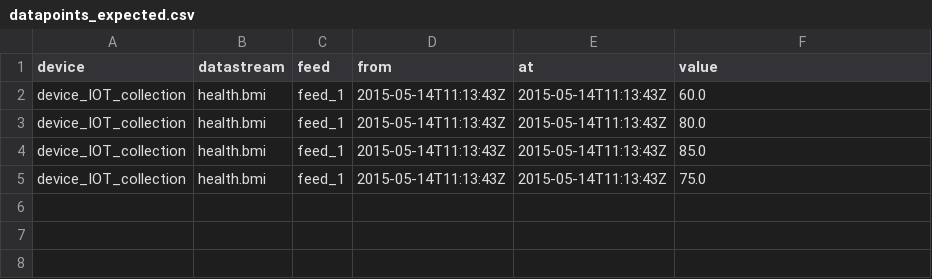
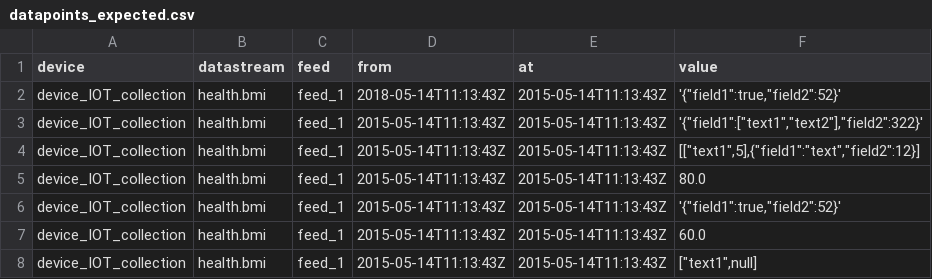
Before and after one commit to Auxig/csv, a CSV file: src/main/resources/datapoints_expected.csv, drawn as a sheet.

```diff
--- a/src/main/resources/datapoints_expected.csv
+++ b/src/main/resources/datapoints_expected.csv
@@ -1,5 +1,8 @@
 device;datastream;feed;from;at;value
+device_IOT_collection;health.bmi;feed_1;2018-05-14T11:13:43Z;2015-05-14T11:13:43Z;'{"field1":true,"field2":52}'
+device_IOT_collection;health.bmi;feed_1;2015-05-14T11:13:43Z;2015-05-14T11:13:43Z;'{"field1":["text1","text2"],"field2":322}'
+device_IOT_collection;health.bmi;feed_1;2015-05-14T11:13:43Z;2015-05-14T11:13:43Z;[["text1",5],{"field1":"text","field2":12}]
+device_IOT_collection;health.bmi;feed_1;2015-05-14T11:13:43Z;2015-05-14T11:13:43Z;80.0
+device_IOT_collection;health.bmi;feed_1;2015-05-14T11:13:43Z;2015-05-14T11:13:43Z;'{"field1":true,"field2":52}'
 device_IOT_collection;health.bmi;feed_1;2015-05-14T11:13:43Z;2015-05-14T11:13:43Z;60.0
-device_IOT_collection;health.bmi;feed_1;2015-05-14T11:13:43Z;2015-05-14T11:13:43Z;80.0
-device_IOT_collection;health.bmi;feed_1;2015-05-14T11:13:43Z;2015-05-14T11:13:43Z;85.0
-device_IOT_collection;health.bmi;feed_1;2015-05-14T11:13:43Z;2015-05-14T11:13:43Z;75.0
+device_IOT_collection;health.bmi;feed_1;2015-05-14T11:13:43Z;2015-05-14T11:13:43Z;["text1",null]
```
Also changed, not shown: src/main/resources/datapoints_response.csv, 2 other files.
